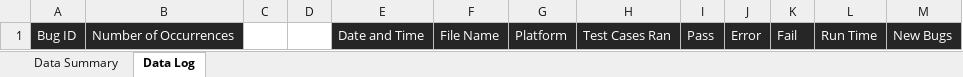
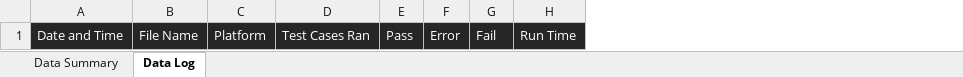
Before and after one commit to lil55cy/StreamLineQA-Automation-Test, an Excel workbook: StreamLine App Automator/output/data.xlsx, sheet Data Log, drawn as a sheet; values as stored, in another font and other column widths than the file's, no borders; the diff names each change by its address in the sheet, - before the commit and + after, or states it on an @@ line.

```diff
--- a/StreamLine App Automator/output/data.xlsx (sheet Data Log)
+++ b/StreamLine App Automator/output/data.xlsx (sheet Data Log)
-column A, row 1: Bug ID
-column B, row 1: Number of Occurrences
-column C, empty
-column D, empty
-column M, row 1: New Bugs
```
Also changed, not shown: StreamLine API Automator/output/data.xlsx, StreamLine API Automator/output/output.xlsx, 2 other files.
